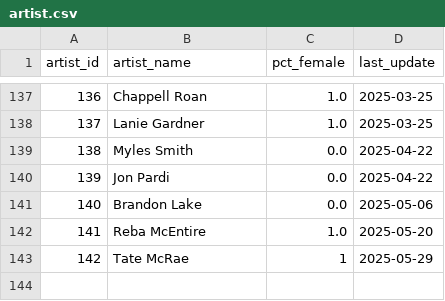
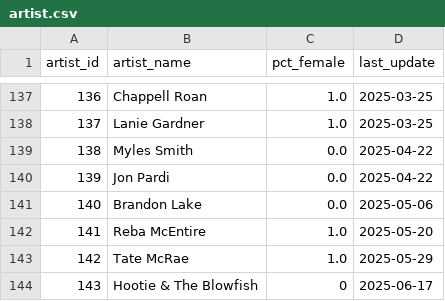
Before and after one commit to jwmanahan/billboard, a CSV file: source_data/artist.csv, drawn as a sheet; only a part is shown, gaps mark what is left out.

```diff
--- a/source_data/artist.csv
+++ b/source_data/artist.csv
@@ -142,2 +142,3 @@ artist_id,artist_name,pct_female,last_update
 141,Reba McEntire,1.0,2025-05-20
-142,Tate McRae,1,2025-05-29
+142,Tate McRae,1.0,2025-05-29
+143,Hootie & The Blowfish,0,2025-06-17
```
Also changed, not shown: source_data/billboard_ranking.csv, source_data/song.csv, 3 other files.
